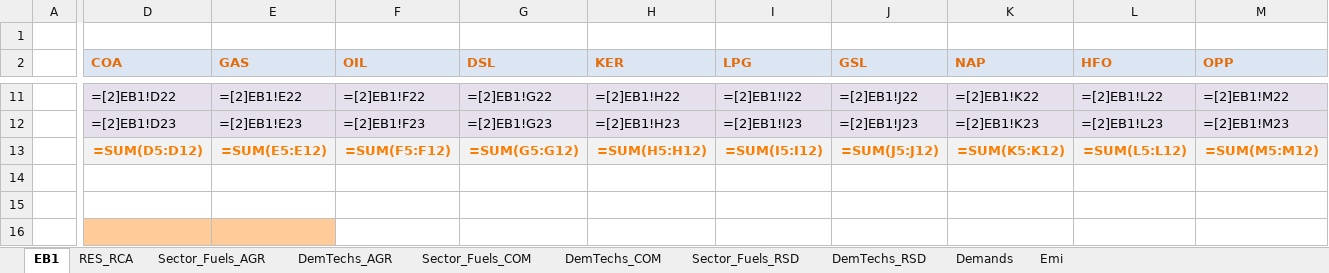
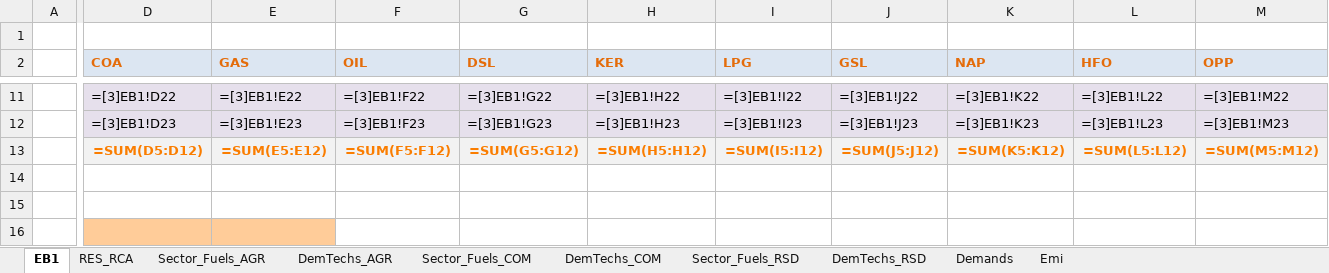
Before and after one commit to Sereyvathna14/TIMES-KH-20261015-01, an Excel workbook: VT_REG1_RCA_V12.xlsx, sheet EB1, drawn as a sheet; only a part is shown, gaps mark what is left out; values as stored, in another font and other column widths than the file's, no borders; formulas are shown in place of their values; the diff covers the shown part only; the diff names each change by its address in the sheet, - before the commit and + after, or states it on an @@ line.

```diff
--- a/VT_REG1_RCA_V12.xlsx (sheet EB1)
+++ b/VT_REG1_RCA_V12.xlsx (sheet EB1)
-D11 (COA): =[2]EB1!D22
+D11 (COA): =[3]EB1!D22
-E11 (GAS): =[2]EB1!E22
+E11 (GAS): =[3]EB1!E22
-F11 (OIL): =[2]EB1!F22
+F11 (OIL): =[3]EB1!F22
-G11 (DSL): =[2]EB1!G22
+G11 (DSL): =[3]EB1!G22
-H11 (KER): =[2]EB1!H22
+H11 (KER): =[3]EB1!H22
-I11 (LPG): =[2]EB1!I22
+I11 (LPG): =[3]EB1!I22
-J11 (GSL): =[2]EB1!J22
+J11 (GSL): =[3]EB1!J22
-K11 (NAP): =[2]EB1!K22
+K11 (NAP): =[3]EB1!K22
-L11 (HFO): =[2]EB1!L22
+L11 (HFO): =[3]EB1!L22
-M11 (OPP): =[2]EB1!M22
+M11 (OPP): =[3]EB1!M22
-D12 (COA): =[2]EB1!D23
+D12 (COA): =[3]EB1!D23
-E12 (GAS): =[2]EB1!E23
+E12 (GAS): =[3]EB1!E23
-F12 (OIL): =[2]EB1!F23
+F12 (OIL): =[3]EB1!F23
-G12 (DSL): =[2]EB1!G23
+G12 (DSL): =[3]EB1!G23
-H12 (KER): =[2]EB1!H23
+H12 (KER): =[3]EB1!H23
-I12 (LPG): =[2]EB1!I23
+I12 (LPG): =[3]EB1!I23
-J12 (GSL): =[2]EB1!J23
+J12 (GSL): =[3]EB1!J23
-K12 (NAP): =[2]EB1!K23
+K12 (NAP): =[3]EB1!K23
-L12 (HFO): =[2]EB1!L23
+L12 (HFO): =[3]EB1!L23
-M12 (OPP): =[2]EB1!M23
+M12 (OPP): =[3]EB1!M23
```
Also changed, not shown: 124 edited cells elsewhere in this sheet, sheet Sector_Fuels_AGR, sheet DemTechs_AGR, SubRES_TMPL/SubRES_NewTechs_02B_TRA_No_ELC.xlsx, VT_REG1_TRA_V12.xlsx, 1 other file.
